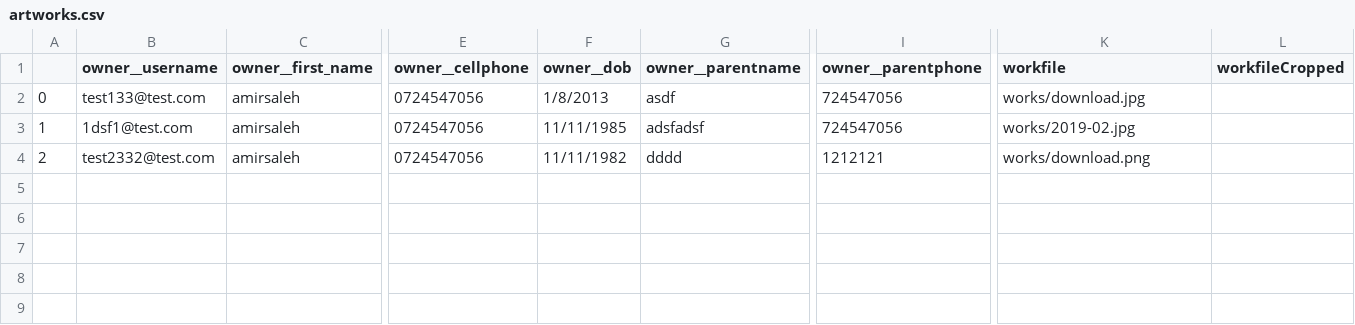
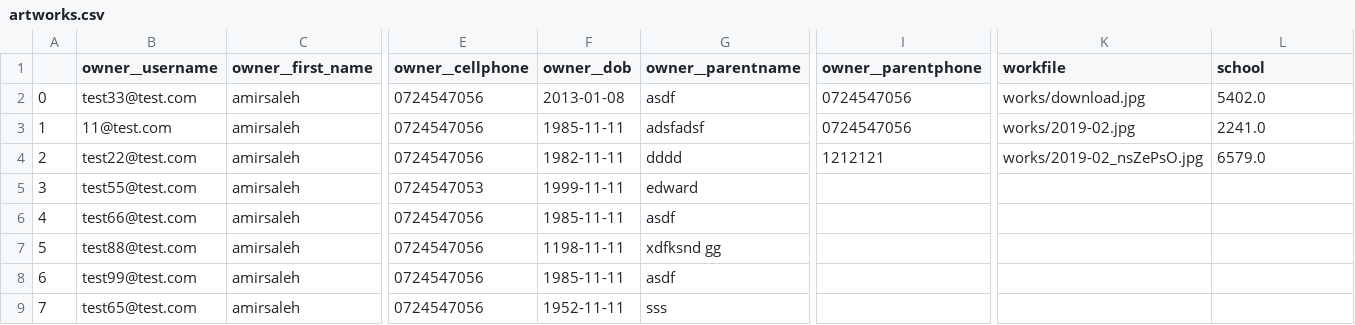
Before and after one commit to amirashoori7/artworkcompetition, a CSV file: artwork/artworks.csv, drawn as a sheet; only a part is shown, gaps mark what is left out; rows hold the shown columns only; the diff names each change by its address in the sheet, - before the commit and + after, or states it on an @@ line.

```diff
--- a/artwork/artworks.csv
+++ b/artwork/artworks.csv
-L1: workfileCropped
+L1: school
-B2 (owner__username): test133@test.com
+B2 (owner__username): test33@test.com
-F2 (owner__dob): 1/8/2013
+F2 (owner__dob): 2013-01-08
-I2:I3 (owner__parentphone): 724547056
+I2:I3 (owner__parentphone): 0724547056
-L2 (school): (empty)
+L2 (school): 5402.0
-B3 (owner__username): 1dsf1@test.com
+B3 (owner__username): 11@test.com
-F3 (owner__dob): 11/11/1985
+F3 (owner__dob): 1985-11-11
-L3 (school): (empty)
+L3 (school): 2241.0
-B4 (owner__username): test2332@test.com
+B4 (owner__username): test22@test.com
-F4 (owner__dob): 11/11/1982
+F4 (owner__dob): 1982-11-11
-K4 (workfile): works/download.png
+K4 (workfile): works/2019-02_nsZePsO.jpg
-L4 (school): (empty)
+L4 (school): 6579.0
+row 5: 3 | test55@test.com | amirsaleh | 0724547053 | 1999-11-11 | edward
+row 6: 4 | test66@test.com | amirsaleh | 0724547056 | 1985-11-11 | asdf
+row 7: 5 | test88@test.com | amirsaleh | 0724547056 | 1198-11-11 | xdfksnd gg
+row 8: 6 | test99@test.com | amirsaleh | 0724547056 | 1985-11-11 | asdf
+row 9: 7 | test65@test.com | amirsaleh | 0724547056 | 1952-11-11 | sss
```
Also changed, not shown: 28 other files.
